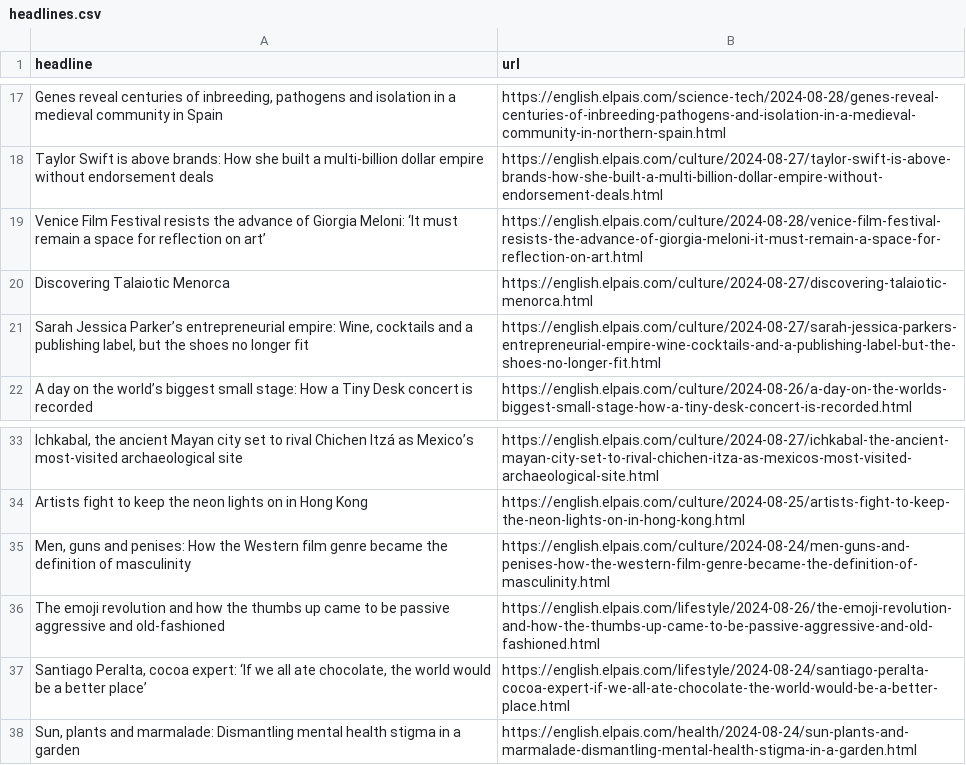
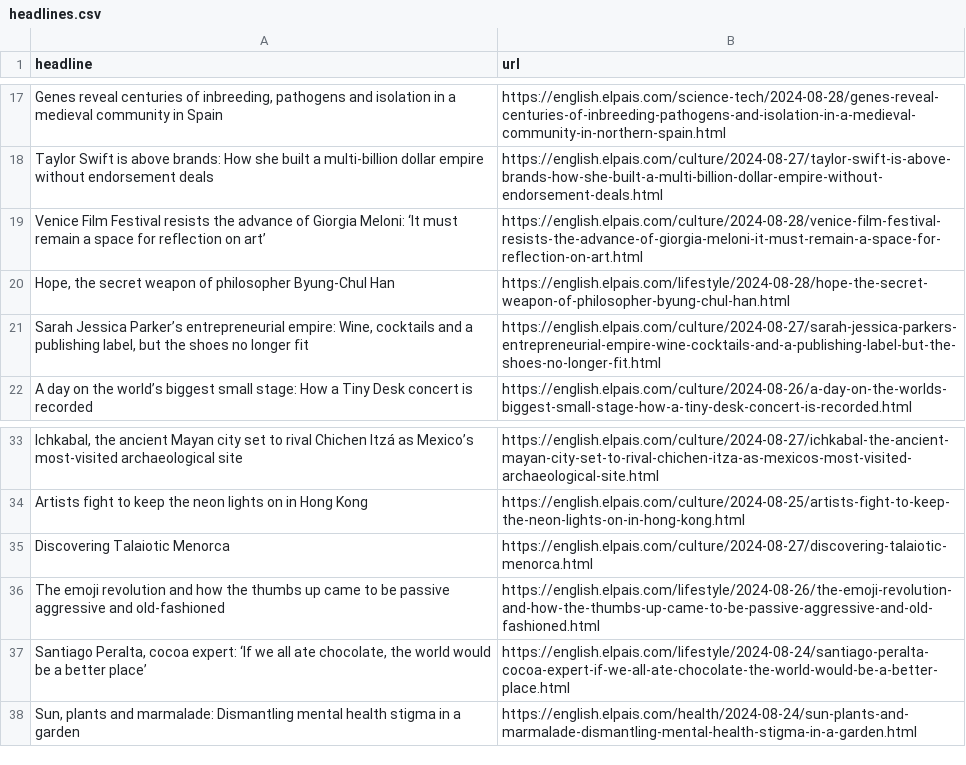
Before and after one commit to patvoe/lede-2024-auto-scraper, a CSV file: headlines.csv, drawn as a sheet; only a part is shown, gaps mark what is left out; removed rows and columns are numbered as before the commit, all else as after; the diff names each change by its address in the sheet, - before the commit and + after, or states it on an @@ line.

```diff
--- a/headlines.csv
+++ b/headlines.csv
+row 20: Hope, the secret weapon of philosopher Byung-Chul Han | https://english.elpais.com/lifestyle/2024-08-28/hope-the-secret-weapon-of-philosopher-byung-chul-han.html
-row 35: Men, guns and penises: How the Western film genre became the definition of masculinity | https://english.elpais.com/culture/2024-08-24/men-guns-and-penises-how-the-western-film-genre-became-the-definition-of-masculinity.html
@@ row 20 moved to row 35: Discovering Talaiotic Menorca @@
```
